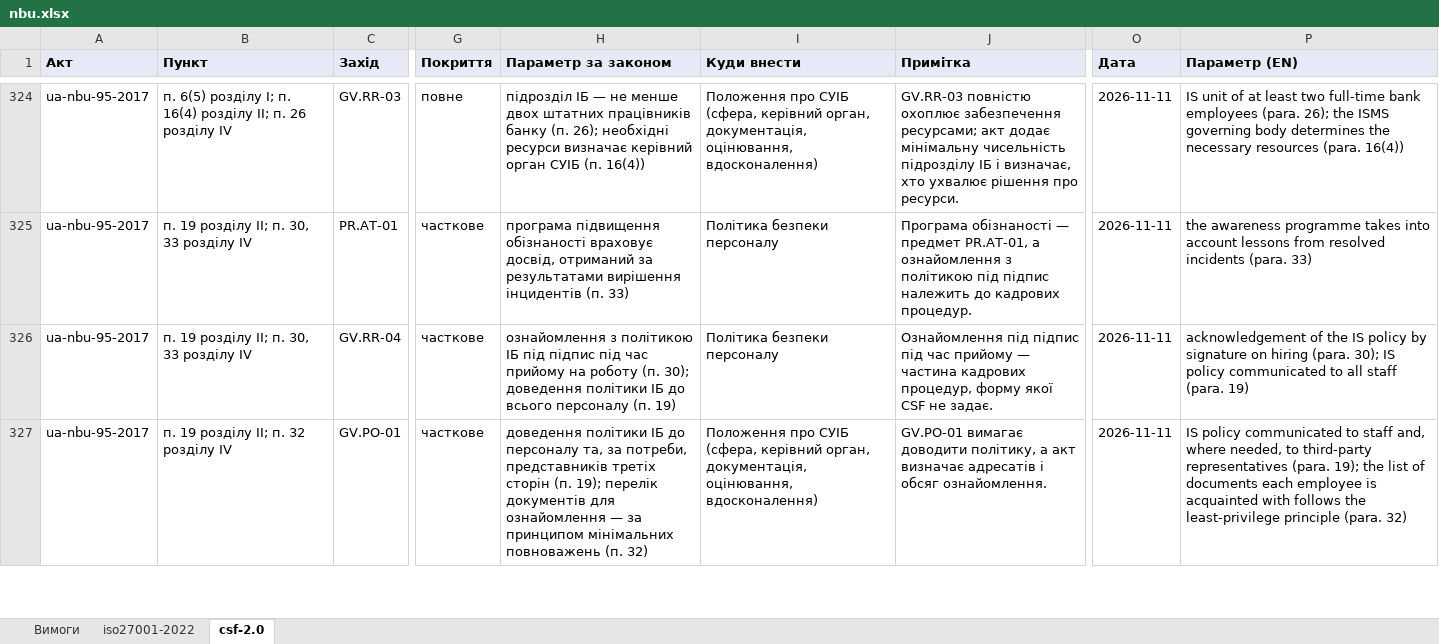
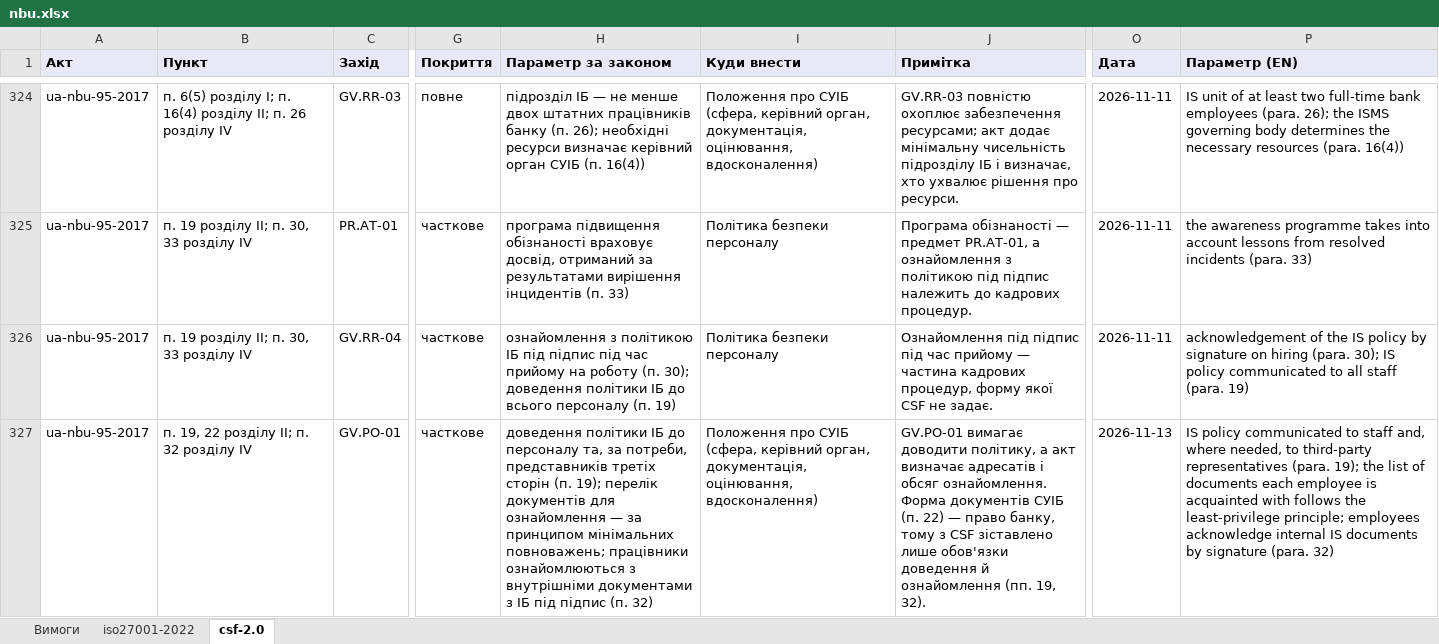
Before and after one commit to Ivan-Gokin/grc-foundation-ua, an Excel workbook: mappings/nbu.xlsx, sheet csf-2.0, drawn as a sheet; only a part is shown, gaps mark what is left out; values as stored, in another font and other column widths than the file's, no borders; the diff covers the shown part only; the diff names each change by its address in the sheet, - before the commit and + after, or states it on an @@ line.

```diff
--- a/mappings/nbu.xlsx (sheet csf-2.0)
+++ b/mappings/nbu.xlsx (sheet csf-2.0)
-B327 (Пункт): п. 19 розділу II; п. 32 розділу IV
+B327 (Пункт): п. 19, 22 розділу II; п. 32 розділу IV
-H327 (Параметр за законом): …принципом мінімальних повноважень (п. 32)
+H327 (Параметр за законом): …принципом мінімальних повноважень; працівники ознайомлюються з внутрішніми документами з ІБ під підпис (п. 32)
-J327 (Примітка): …обсяг ознайомлення.
+J327 (Примітка): …обсяг ознайомлення. Форма документів СУІБ (п. 22) — право банку, тому з CSF зіставлено лише обов'язки доведення й ознайомлення (пп. 19, 32).
-O327 (Дата): 2026-11-11
+O327 (Дата): 2026-11-13
-P327 (Параметр (EN)): …the least-privilege principle (para. 32)
+P327 (Параметр (EN)): …the least-privilege principle; employees acknowledge internal IS documents by signature (para. 32)
```
Also changed, not shown: 1 added row, 4 removed rows and 3 edited cells elsewhere in this sheet, sheet Вимоги, sheet iso27001-2022, mappings/cmu-373-736.xlsx, mappings/law-80-94-vr.xlsx, 1 other file.
